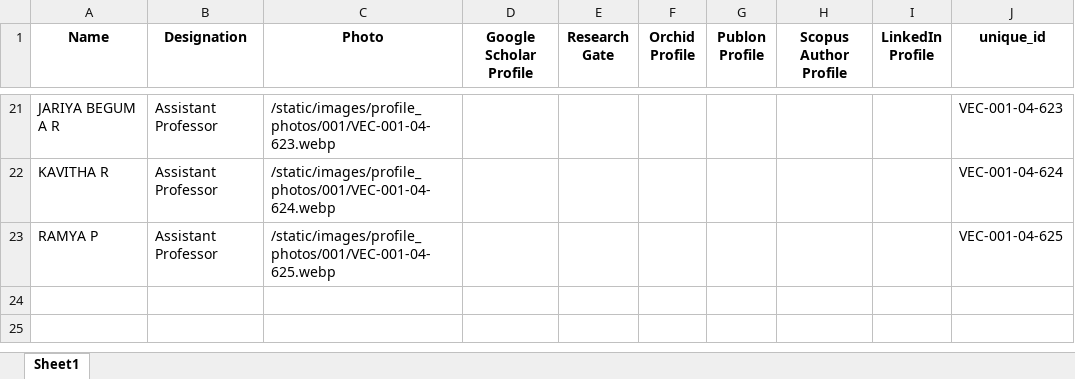
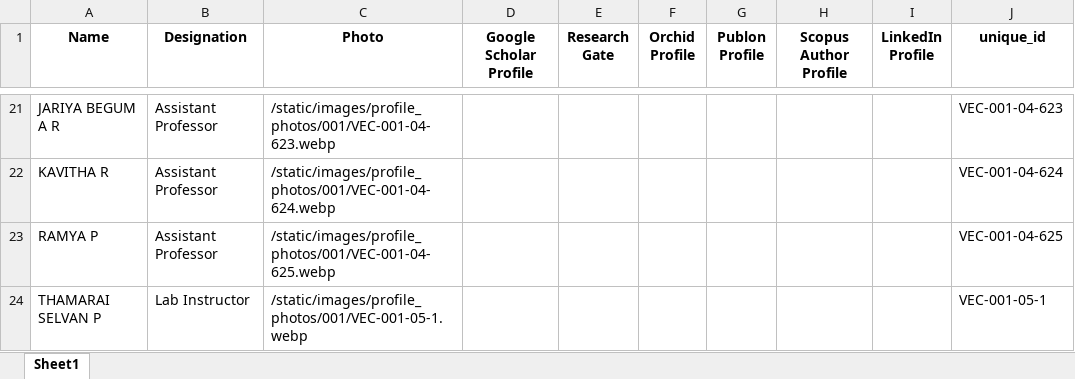
Before and after one commit to Siddharth-magesh/Velammal-Engineering-College-Backend, an Excel workbook: docs/STAFF-DATA/001.xlsx, sheet Sheet1, drawn as a sheet; only a part is shown, gaps mark what is left out; values as stored, in another font and other column widths than the file's, no borders; the diff names each change by its address in the sheet, - before the commit and + after, or states it on an @@ line.

```diff
--- a/docs/STAFF-DATA/001.xlsx (sheet Sheet1)
+++ b/docs/STAFF-DATA/001.xlsx (sheet Sheet1)
+row 24: THAMARAI SELVAN P | Lab Instructor | /static/images/profile_photos/001/VEC-001-05-1.webp |  |  |  |  |  |  | VEC-001-05-1
```
Also changed, not shown: 1 other file.
